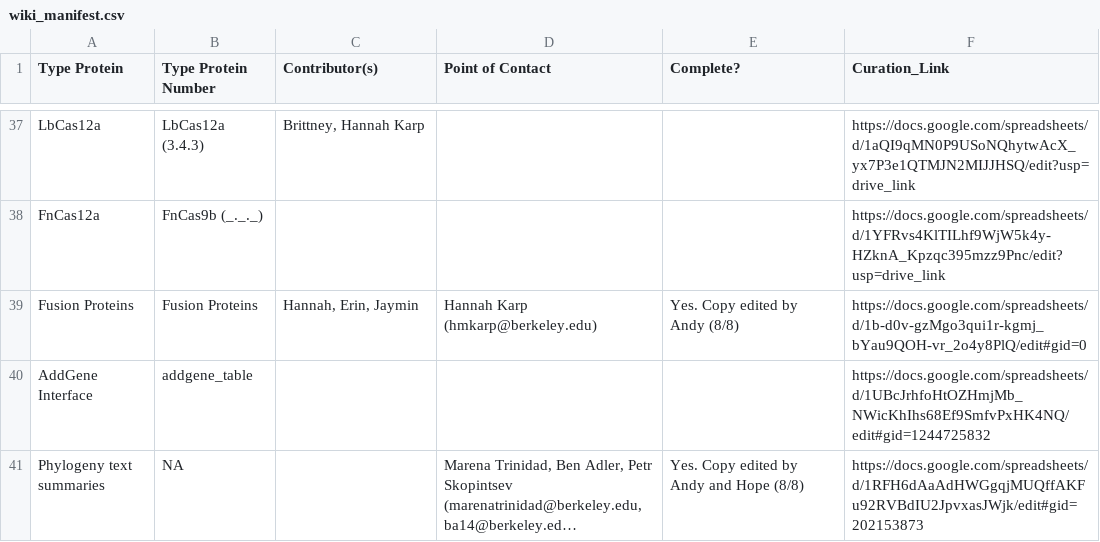
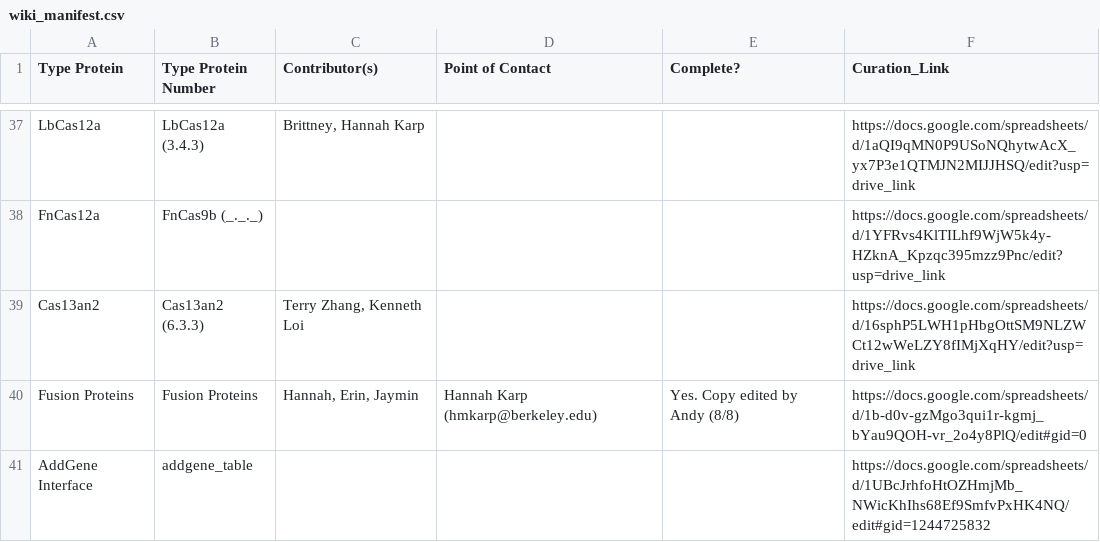
Before and after one commit to Doudna-lab/casPedia_website, a CSV file: background_data/wiki_manifest.csv, drawn as a sheet; only a part is shown, gaps mark what is left out; the shorter side is filled out with more unchanged rows; long unchanged cells end in ….

Commit message:
Update wiki_manifest.csv with Cas13an2

```diff
--- a/background_data/wiki_manifest.csv
+++ b/background_data/wiki_manifest.csv
@@ -38,2 +38,3 @@ LbCas12a,LbCas12a (3.4.3),"Brittney, Hannah Karp ",,,https://docs.google.com/spr
 FnCas12a,FnCas9b (_._._),,,,https://docs.google.com/spreadsheets/d/1YFRvs4KlTILhf9WjW5k4y-HZknA_Kpzqc395mzz9Pnc/edit?usp=drive_link
+Cas13an2,Cas13an2 (6.3.3),"Terry Zhang, Kenneth Loi",,,https://docs.google.com/spreadsheets/d/16sphP5LWH1pHbgOttSM9NLZWCt12wWeLZY8fIMjXqHY/edit?usp=drive_link
 Fusion Proteins,Fusion Proteins,"Hannah, Erin, Jaymin",Hannah Karp (hmkarp@berkeley.edu),Yes. Copy edited by Andy (8/8) ,https://docs.google.com/spreadsheets/d/1b-d0v-gzMgo3qui1r-kgmj_bYau9QOH-vr_2o4y8PlQ/edit#gid=0
```
